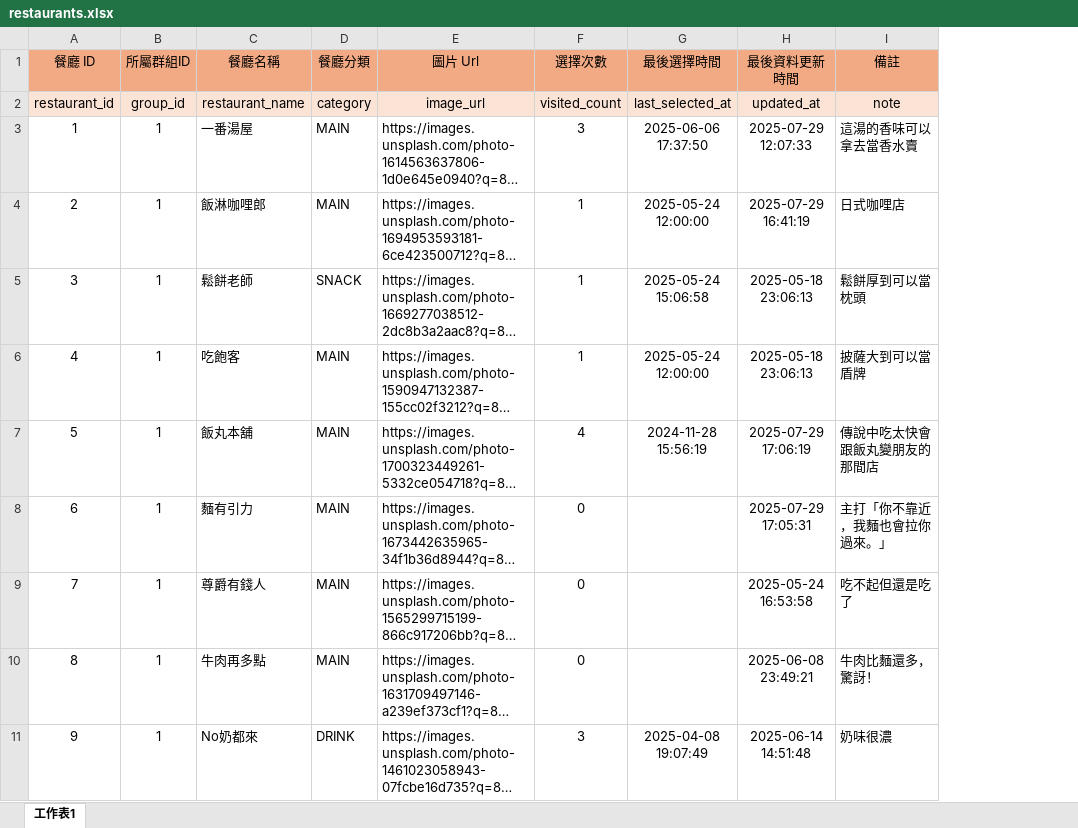
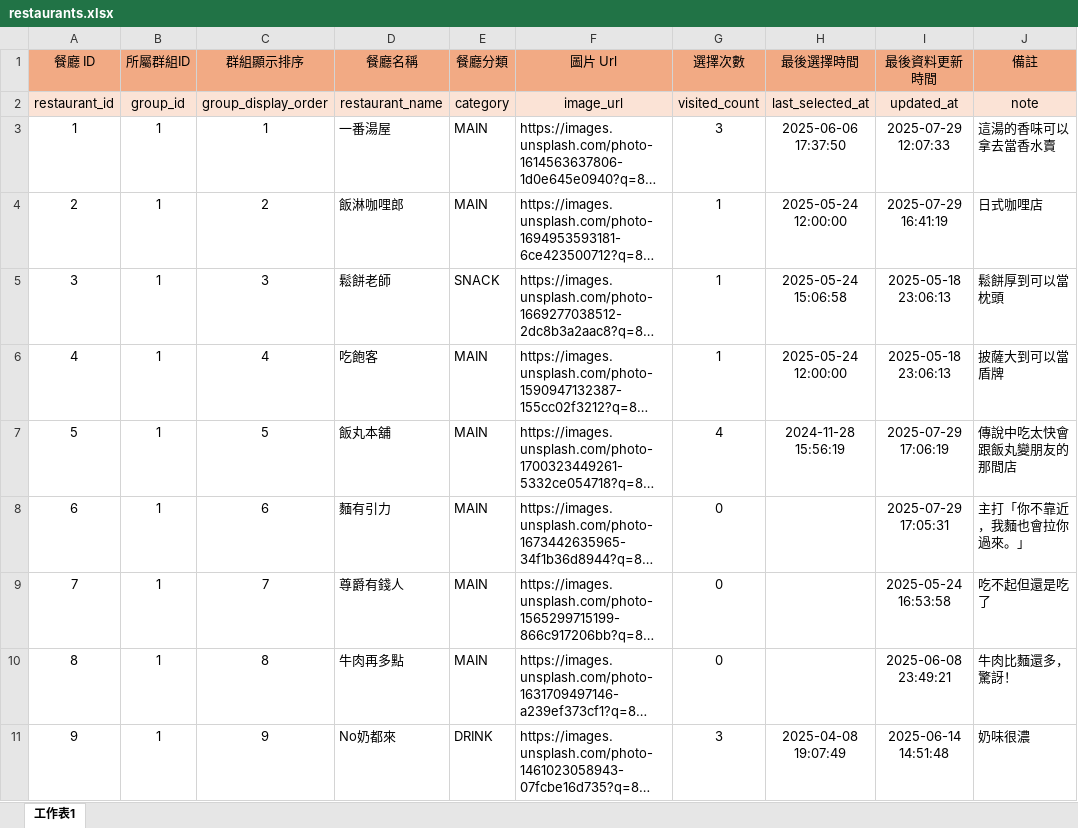
Before and after one commit to InagakiRomi/dinner-dive-backend, an Excel workbook: data/restaurants.xlsx, sheet 工作表1, drawn as a sheet; only a part is shown; long unchanged cells end in …; values as stored, in another font and other column widths than the file's, no borders; the diff names each change by its address in the sheet, - before the commit and + after, or states it on an @@ line.

```diff
--- a/data/restaurants.xlsx (sheet 工作表1)
+++ b/data/restaurants.xlsx (sheet 工作表1)
+column C (群組顯示排序), rows 2-11: group_display_order | 1 | 2 | 3 | 4 | 5 | 6 | 7 | 8 | 9
```
Also changed, not shown: 20 other files.
